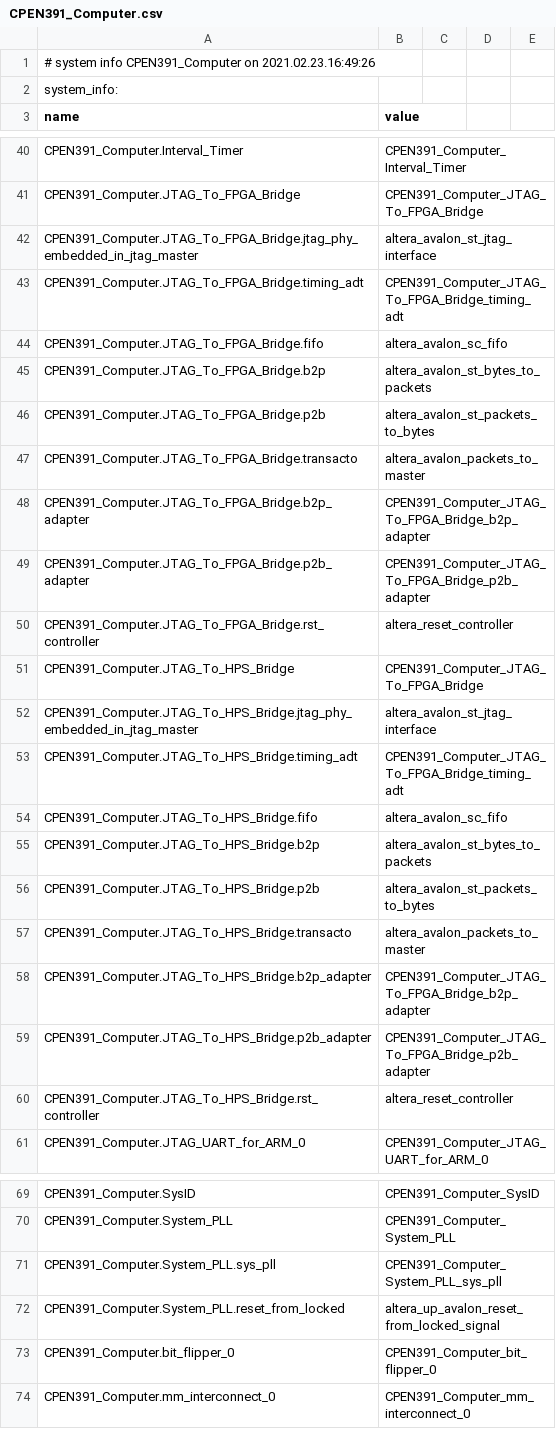
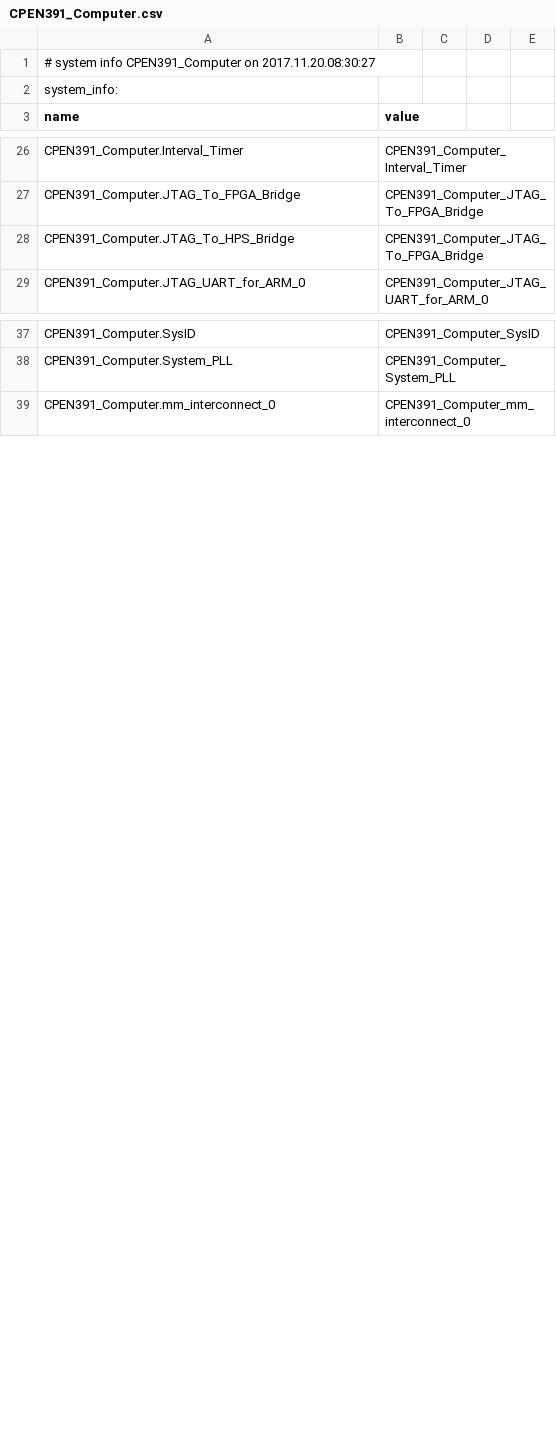
Before and after one commit to cpen391-21/firmware, a CSV file: hardware_quartus_18/CPEN391_Computer/CPEN391_Computer.csv, drawn as a sheet; only a part is shown, gaps mark what is left out; the diff covers the shown part only.

```diff
--- a/hardware_quartus_18/CPEN391_Computer/CPEN391_Computer.csv
+++ b/hardware_quartus_18/CPEN391_Computer/CPEN391_Computer.csv
@@ -1,2 +1,2 @@
-# system info CPEN391_Computer on 2021.02.23.16:49:26
+# system info CPEN391_Computer on 2017.11.20.08:30:27
 system_info:
@@ -41,21 +27,3 @@ CPEN391_Computer.Interval_Timer,CPEN391_Computer_Interval_Timer
 CPEN391_Computer.JTAG_To_FPGA_Bridge,CPEN391_Computer_JTAG_To_FPGA_Bridge
-CPEN391_Computer.JTAG_To_FPGA_Bridge.jtag_phy_embedded_in_jtag_master,altera_avalon_st_jtag_interface
-CPEN391_Computer.JTAG_To_FPGA_Bridge.timing_adt,CPEN391_Computer_JTAG_To_FPGA_Bridge_timing_adt
-CPEN391_Computer.JTAG_To_FPGA_Bridge.fifo,altera_avalon_sc_fifo
-CPEN391_Computer.JTAG_To_FPGA_Bridge.b2p,altera_avalon_st_bytes_to_packets
-CPEN391_Computer.JTAG_To_FPGA_Bridge.p2b,altera_avalon_st_packets_to_bytes
-CPEN391_Computer.JTAG_To_FPGA_Bridge.transacto,altera_avalon_packets_to_master
-CPEN391_Computer.JTAG_To_FPGA_Bridge.b2p_adapter,CPEN391_Computer_JTAG_To_FPGA_Bridge_b2p_adapter
-CPEN391_Computer.JTAG_To_FPGA_Bridge.p2b_adapter,CPEN391_Computer_JTAG_To_FPGA_Bridge_p2b_adapter
-CPEN391_Computer.JTAG_To_FPGA_Bridge.rst_controller,altera_reset_controller
 CPEN391_Computer.JTAG_To_HPS_Bridge,CPEN391_Computer_JTAG_To_FPGA_Bridge
-CPEN391_Computer.JTAG_To_HPS_Bridge.jtag_phy_embedded_in_jtag_master,altera_avalon_st_jtag_interface
-CPEN391_Computer.JTAG_To_HPS_Bridge.timing_adt,CPEN391_Computer_JTAG_To_FPGA_Bridge_timing_adt
-CPEN391_Computer.JTAG_To_HPS_Bridge.fifo,altera_avalon_sc_fifo
-CPEN391_Computer.JTAG_To_HPS_Bridge.b2p,altera_avalon_st_bytes_to_packets
-CPEN391_Computer.JTAG_To_HPS_Bridge.p2b,altera_avalon_st_packets_to_bytes
-CPEN391_Computer.JTAG_To_HPS_Bridge.transacto,altera_avalon_packets_to_master
-CPEN391_Computer.JTAG_To_HPS_Bridge.b2p_adapter,CPEN391_Computer_JTAG_To_FPGA_Bridge_b2p_adapter
-CPEN391_Computer.JTAG_To_HPS_Bridge.p2b_adapter,CPEN391_Computer_JTAG_To_FPGA_Bridge_p2b_adapter
-CPEN391_Computer.JTAG_To_HPS_Bridge.rst_controller,altera_reset_controller
 CPEN391_Computer.JTAG_UART_for_ARM_0,CPEN391_Computer_JTAG_UART_for_ARM_0
@@ -70,5 +38,2 @@ CPEN391_Computer.SysID,CPEN391_Computer_SysID
 CPEN391_Computer.System_PLL,CPEN391_Computer_System_PLL
-CPEN391_Computer.System_PLL.sys_pll,CPEN391_Computer_System_PLL_sys_pll
-CPEN391_Computer.System_PLL.reset_from_locked,altera_up_avalon_reset_from_locked_signal
-CPEN391_Computer.bit_flipper_0,CPEN391_Computer_bit_flipper_0
 CPEN391_Computer.mm_interconnect_0,CPEN391_Computer_mm_interconnect_0
```
Also changed, not shown: 1 added row, 15 removed rows and 2 edited cells elsewhere in this file, 55 other files.
